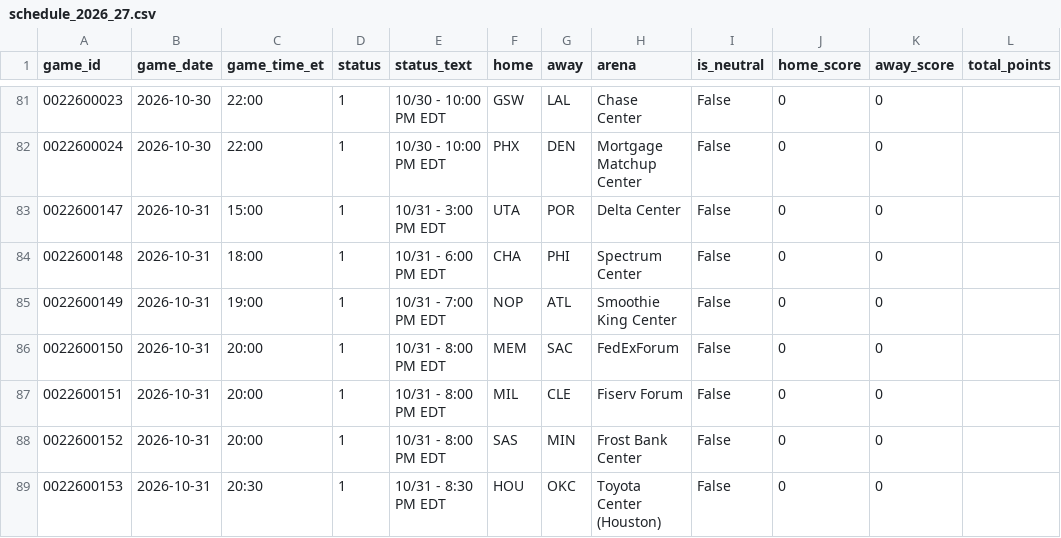
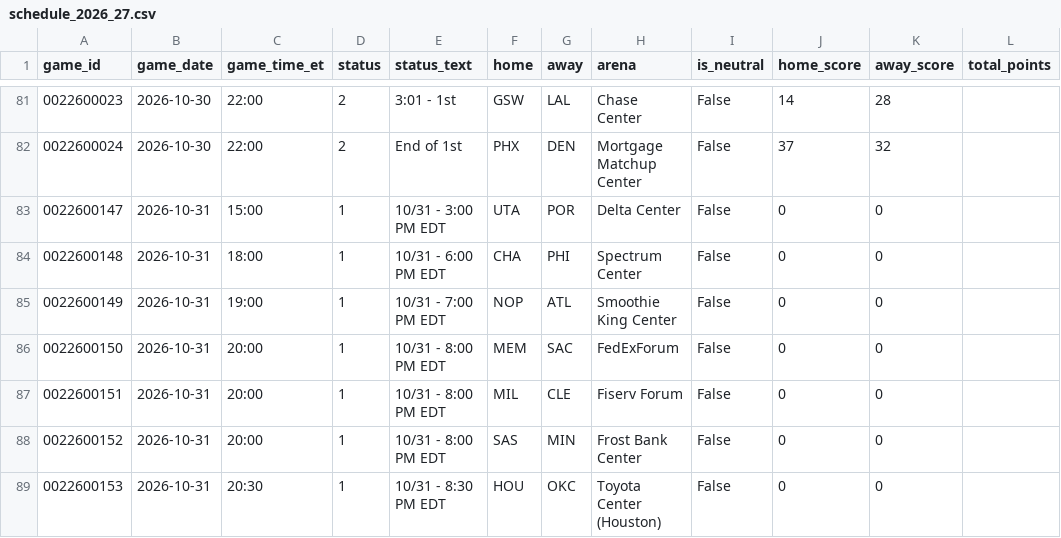
Before and after one commit to CARLMEDINAV/NBA-ML, a CSV file: artifacts/schedule_2026_27.csv, drawn as a sheet; only a part is shown, gaps mark what is left out; the diff covers the shown part only.

```diff
--- a/artifacts/schedule_2026_27.csv
+++ b/artifacts/schedule_2026_27.csv
@@ -81,3 +81,3 @@ game_id,game_date,game_time_et,status,status_text,home,away,arena,is_neutral,hom
-0022600023,2026-10-30,22:00,1,10/30 - 10:00 PM EDT,GSW,LAL,Chase Center,False,0,0,
-0022600024,2026-10-30,22:00,1,10/30 - 10:00 PM EDT,PHX,DEN,Mortgage Matchup Center,False,0,0,
+0022600023,2026-10-30,22:00,2,3:01 - 1st,GSW,LAL,Chase Center,False,14,28,
+0022600024,2026-10-30,22:00,2,End of 1st,PHX,DEN,Mortgage Matchup Center,False,37,32,
 0022600147,2026-10-31,15:00,1,10/31 - 3:00 PM EDT,UTA,POR,Delta Center,False,0,0,
```
Also changed, not shown: 38 edited cells elsewhere in this file, artifacts/team_games_recent.csv, artifacts/team_state.csv.
